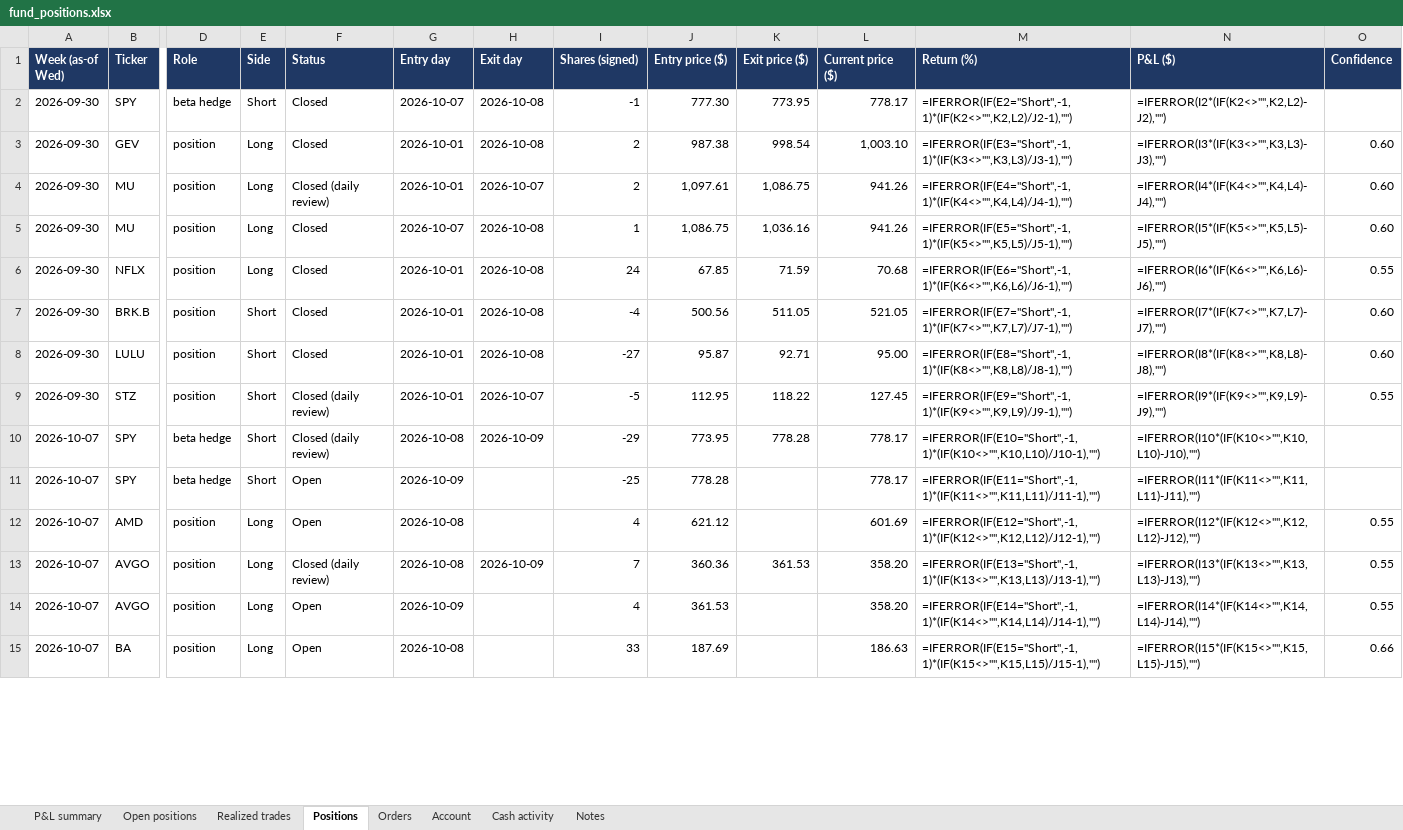
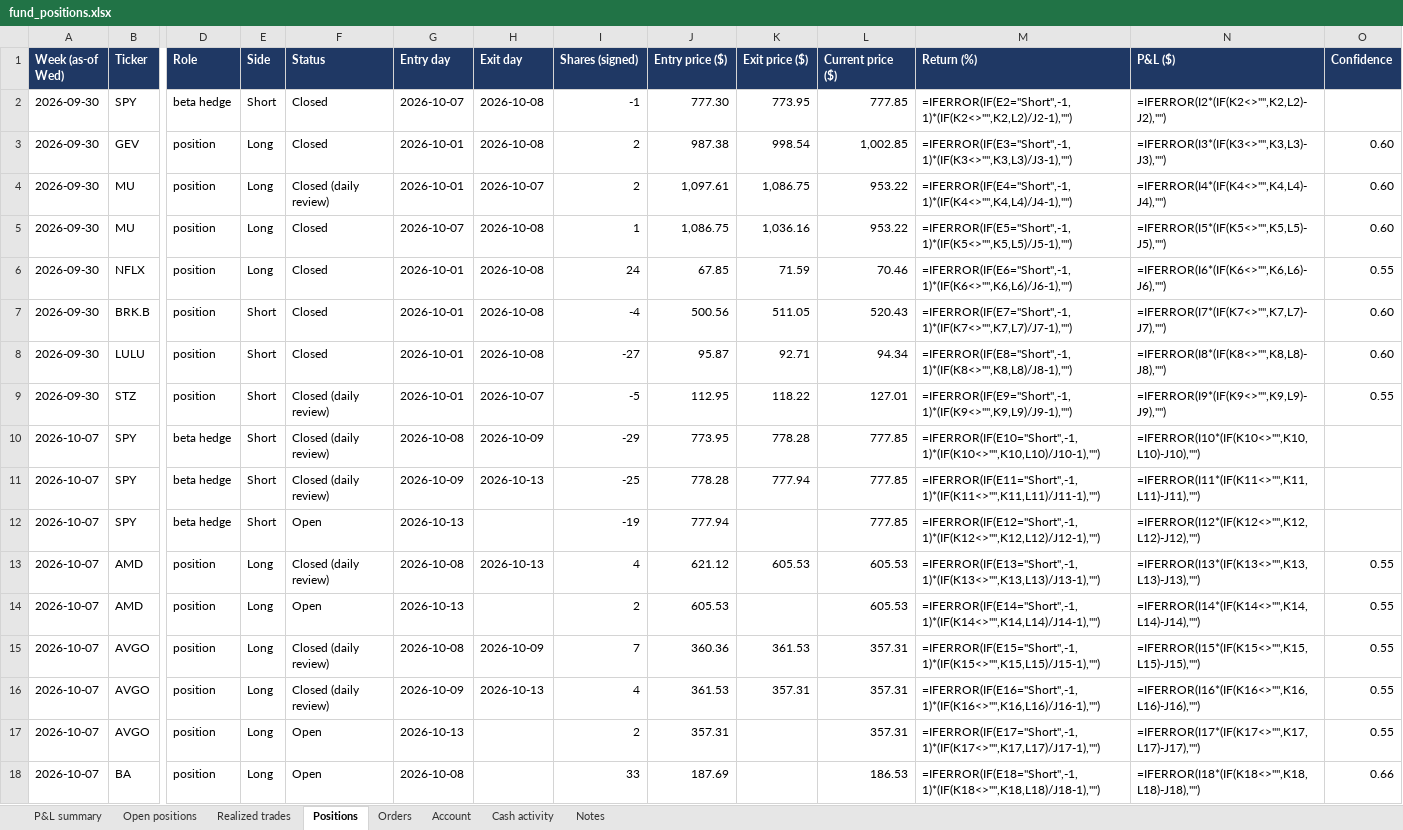
Before and after one commit to andreaskoul/test_trading_agent, an Excel workbook: fund_state/live/ledger/fund_positions.xlsx, sheet Positions, drawn as a sheet; only a part is shown, gaps mark what is left out; values as stored, in another font and other column widths than the file's, no borders; formulas without a stored value are shown as written; addresses are those after the commit; rows hold the shown columns only; the diff covers the shown part only; the diff names each change by its address in the sheet, - before the commit and + after, or states it on an @@ line.

Commit message:
daily review 2026-10-13T20:00Z

```diff
--- a/fund_state/live/ledger/fund_positions.xlsx (sheet Positions)
+++ b/fund_state/live/ledger/fund_positions.xlsx (sheet Positions)
-L2 (Current price ($)): 778.17
+L2 (Current price ($)): 777.85
-L3 (Current price ($)): 1,003.10
+L3 (Current price ($)): 1,002.85
-L4:L5 (Current price ($)): 941.26
+L4:L5 (Current price ($)): 953.22
-L6 (Current price ($)): 70.68
+L6 (Current price ($)): 70.46
-L7 (Current price ($)): 521.05
+L7 (Current price ($)): 520.43
-L8 (Current price ($)): 95.00
+L8 (Current price ($)): 94.34
-L9 (Current price ($)): 127.45
+L9 (Current price ($)): 127.01
-L10:L11 (Current price ($)): 778.17
+L10:L11 (Current price ($)): 777.85
-F11 (Status): Open
+F11 (Status): Closed (daily review)
-H11 (Exit day): (empty)
+H11 (Exit day): 2026-10-13
-K11 (Exit price ($)): (empty)
+K11 (Exit price ($)): 777.94
+row 12: 2026-10-07 | SPY | beta hedge | Short | Open | 2026-10-13 |  | -19 | 777.94 |  | 777.85 | =IFERROR(IF(E12="Short",-1,1)*(IF(K12<>"",K12,L12)/J12-1),"") | =IFERROR(I12*(IF(K12<>"",K12,L12)-J12),"")
-F13 (Status): Open
+F13 (Status): Closed (daily review)
-H13 (Exit day): (empty)
+H13 (Exit day): 2026-10-13
-K13 (Exit price ($)): (empty)
+K13 (Exit price ($)): 605.53
-L13 (Current price ($)): 601.69
+L13 (Current price ($)): 605.53
-M13 (Return (%)): =IFERROR(IF(E12="Short",-1,1)*(IF(K12<>"",K12,L12)/J12-1),"")
+M13 (Return (%)): =IFERROR(IF(E13="Short",-1,1)*(IF(K13<>"",K13,L13)/J13-1),"")
-N13 (P&L ($)): =IFERROR(I12*(IF(K12<>"",K12,L12)-J12),"")
+N13 (P&L ($)): =IFERROR(I13*(IF(K13<>"",K13,L13)-J13),"")
+row 14: 2026-10-07 | AMD | position | Long | Open | 2026-10-13 |  | 2 | 605.53 |  | 605.53 | =IFERROR(IF(E14="Short",-1,1)*(IF(K14<>"",K14,L14)/J14-1),"") | =IFERROR(I14*(IF(K14<>"",K14,L14)-J14),"") | 0.55
-L15:L16 (Current price ($)): 358.20
+L15:L16 (Current price ($)): 357.31
-M15 (Return (%)): =IFERROR(IF(E13="Short",-1,1)*(IF(K13<>"",K13,L13)/J13-1),"")
+M15 (Return (%)): =IFERROR(IF(E15="Short",-1,1)*(IF(K15<>"",K15,L15)/J15-1),"")
-N15 (P&L ($)): =IFERROR(I13*(IF(K13<>"",K13,L13)-J13),"")
+N15 (P&L ($)): =IFERROR(I15*(IF(K15<>"",K15,L15)-J15),"")
-F16 (Status): Open
+F16 (Status): Closed (daily review)
-H16 (Exit day): (empty)
+H16 (Exit day): 2026-10-13
-K16 (Exit price ($)): (empty)
+K16 (Exit price ($)): 357.31
-M16 (Return (%)): =IFERROR(IF(E14="Short",-1,1)*(IF(K14<>"",K14,L14)/J14-1),"")
+M16 (Return (%)): =IFERROR(IF(E16="Short",-1,1)*(IF(K16<>"",K16,L16)/J16-1),"")
-N16 (P&L ($)): =IFERROR(I14*(IF(K14<>"",K14,L14)-J14),"")
+N16 (P&L ($)): =IFERROR(I16*(IF(K16<>"",K16,L16)-J16),"")
+row 17: 2026-10-07 | AVGO | position | Long | Open | 2026-10-13 |  | 2 | 357.31 |  | 357.31 | =IFERROR(IF(E17="Short",-1,1)*(IF(K17<>"",K17,L17)/J17-1),"") | =IFERROR(I17*(IF(K17<>"",K17,L17)-J17),"") | 0.55
-L18 (Current price ($)): 186.63
+L18 (Current price ($)): 186.53
-M18 (Return (%)): =IFERROR(IF(E15="Short",-1,1)*(IF(K15<>"",K15,L15)/J15-1),"")
+M18 (Return (%)): =IFERROR(IF(E18="Short",-1,1)*(IF(K18<>"",K18,L18)/J18-1),"")
-N18 (P&L ($)): =IFERROR(I15*(IF(K15<>"",K15,L15)-J15),"")
+N18 (P&L ($)): =IFERROR(I18*(IF(K18<>"",K18,L18)-J18),"")
```
Also changed, not shown: 54 edited cells elsewhere in this sheet, sheet Orders, sheet Realized trades, sheet Open positions, sheet P&L summary, 3 other files.
